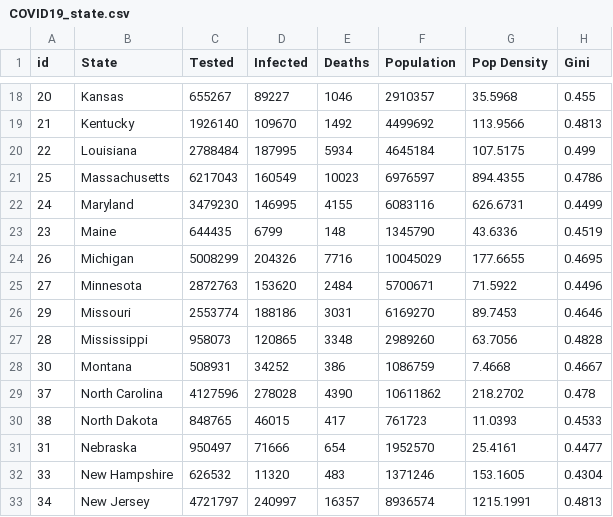
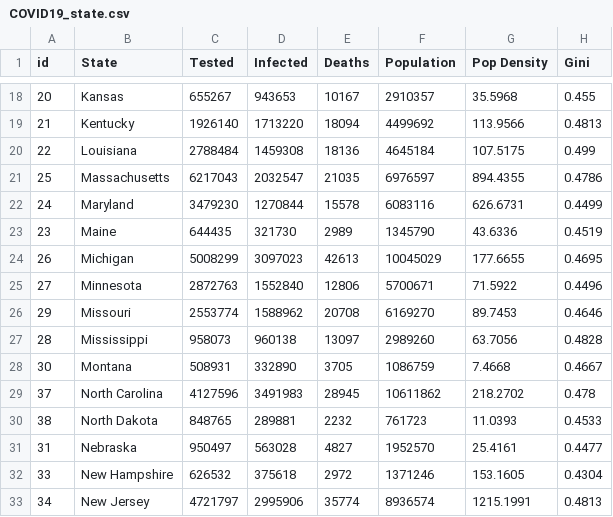
Before and after one commit to ImmortalSnail/4122-FinalProject, a CSV file: COVID19_state.csv, drawn as a sheet; only a part is shown, gaps mark what is left out; the diff covers the shown part only; the diff names each change by its address in the sheet, - before the commit and + after, or states it on an @@ line.

```diff
--- a/COVID19_state.csv
+++ b/COVID19_state.csv
-D18 (Infected): 89227
+D18 (Infected): 943653
-E18 (Deaths): 1046
+E18 (Deaths): 10167
-D19 (Infected): 109670
+D19 (Infected): 1713220
-E19 (Deaths): 1492
+E19 (Deaths): 18094
-D20 (Infected): 187995
+D20 (Infected): 1459308
-E20 (Deaths): 5934
+E20 (Deaths): 18136
-D21 (Infected): 160549
+D21 (Infected): 2032547
-E21 (Deaths): 10023
+E21 (Deaths): 21035
-D22 (Infected): 146995
+D22 (Infected): 1270844
-E22 (Deaths): 4155
+E22 (Deaths): 15578
-D23 (Infected): 6799
+D23 (Infected): 321730
-E23 (Deaths): 148
+E23 (Deaths): 2989
-D24 (Infected): 204326
+D24 (Infected): 3097023
-E24 (Deaths): 7716
+E24 (Deaths): 42613
-D25 (Infected): 153620
+D25 (Infected): 1552840
-E25 (Deaths): 2484
+E25 (Deaths): 12806
-D26 (Infected): 188186
+D26 (Infected): 1588962
-E26 (Deaths): 3031
+E26 (Deaths): 20708
-D27 (Infected): 120865
+D27 (Infected): 960138
-E27 (Deaths): 3348
+E27 (Deaths): 13097
-D28 (Infected): 34252
+D28 (Infected): 332890
-E28 (Deaths): 386
+E28 (Deaths): 3705
-D29 (Infected): 278028
+D29 (Infected): 3491983
-E29 (Deaths): 4390
+E29 (Deaths): 28945
-D30 (Infected): 46015
+D30 (Infected): 289881
-E30 (Deaths): 417
+E30 (Deaths): 2232
-D31 (Infected): 71666
+D31 (Infected): 563028
-E31 (Deaths): 654
+E31 (Deaths): 4827
-D32 (Infected): 11320
+D32 (Infected): 375618
-E32 (Deaths): 483
+E32 (Deaths): 2972
-D33 (Infected): 240997
+D33 (Infected): 2995906
-E33 (Deaths): 16357
+E33 (Deaths): 35774
```
Also changed, not shown: 70 edited cells elsewhere in this file.
